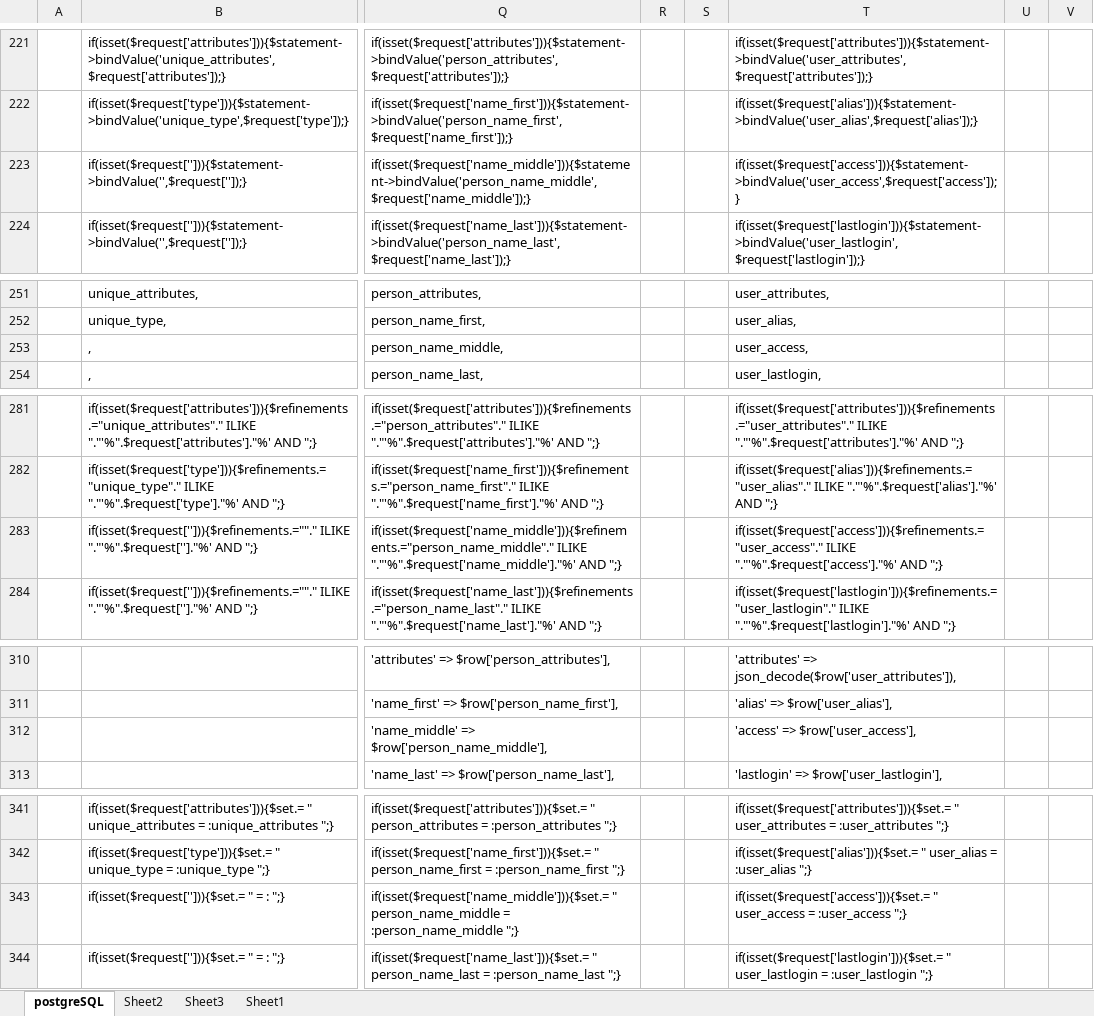
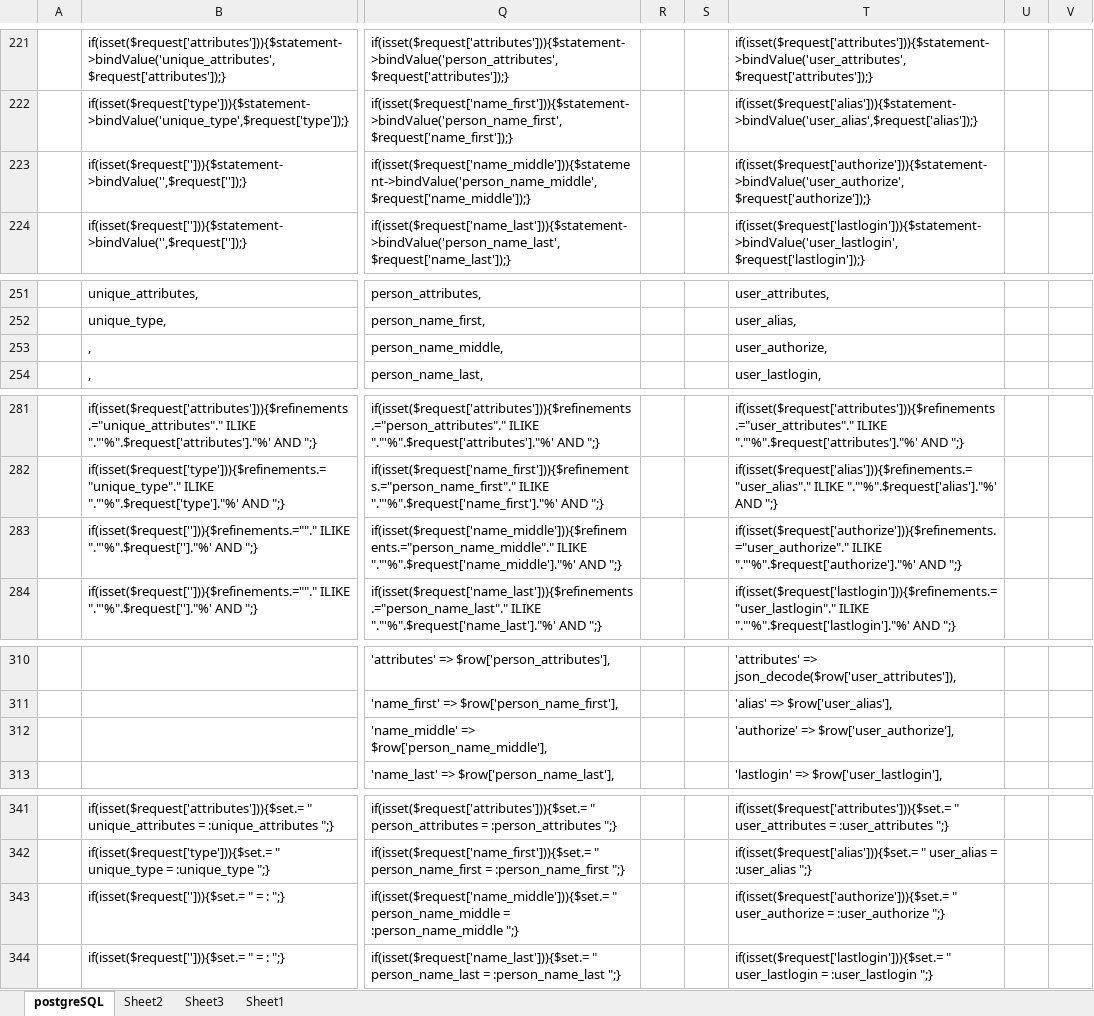
Before and after one commit to withvenny/venny-apis-navigation-php, an Excel workbook: app/v1/PostgreSQL.xlsx, sheet postgreSQL, drawn as a sheet; only a part is shown, gaps mark what is left out; values as stored, in another font and other column widths than the file's, no borders; the diff covers the shown part only; the diff names each change by its address in the sheet, - before the commit and + after, or states it on an @@ line.

```diff
--- a/app/v1/PostgreSQL.xlsx (sheet postgreSQL)
+++ b/app/v1/PostgreSQL.xlsx (sheet postgreSQL)
-T223: if(isset($request['access'])){$statement->bindValue('user_access',$request['access']);}
+T223: if(isset($request['authorize'])){$statement->bindValue('user_authorize',$request['authorize']);}
-T253: user_access,
+T253: user_authorize,
-T283: if(isset($request['access'])){$refinements.="user_access"." ILIKE "."'%".$request['access']."%' AND ";}
+T283: if(isset($request['authorize'])){$refinements.="user_authorize"." ILIKE "."'%".$request['authorize']."%' AND ";}
-T312: 'access' => $row['user_access'],
+T312: 'authorize' => $row['user_authorize'],
-T343: if(isset($request['access'])){$set.= " user_access = :user_access ";}
+T343: if(isset($request['authorize'])){$set.= " user_authorize = :user_authorize ";}
```
Also changed, not shown: 23 edited cells and cell formats elsewhere in this sheet, 3 other files.
